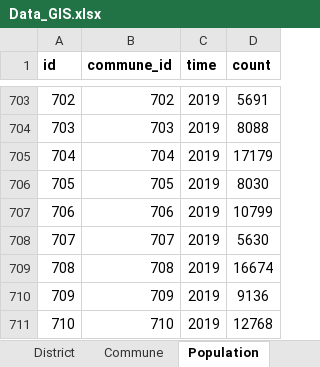
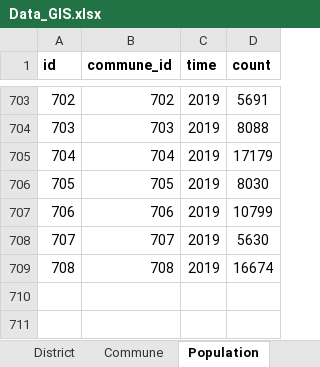
Before and after one commit to levanthach/gis_doan, an Excel workbook: app/import_data/Data_GIS.xlsx, sheet Population, drawn as a sheet; only a part is shown, gaps mark what is left out; values as stored, in another font and other column widths than the file's, no borders; the diff names each change by its address in the sheet, - before the commit and + after, or states it on an @@ line.

Commit message:
Update import excel and show population

```diff
--- a/app/import_data/Data_GIS.xlsx (sheet Population)
+++ b/app/import_data/Data_GIS.xlsx (sheet Population)
-row 710: 709 | 709 | 2019 | 9136
-row 711: 710 | 710 | 2019 | 12768
```
Also changed, not shown: sheet Commune, 6 other files.
